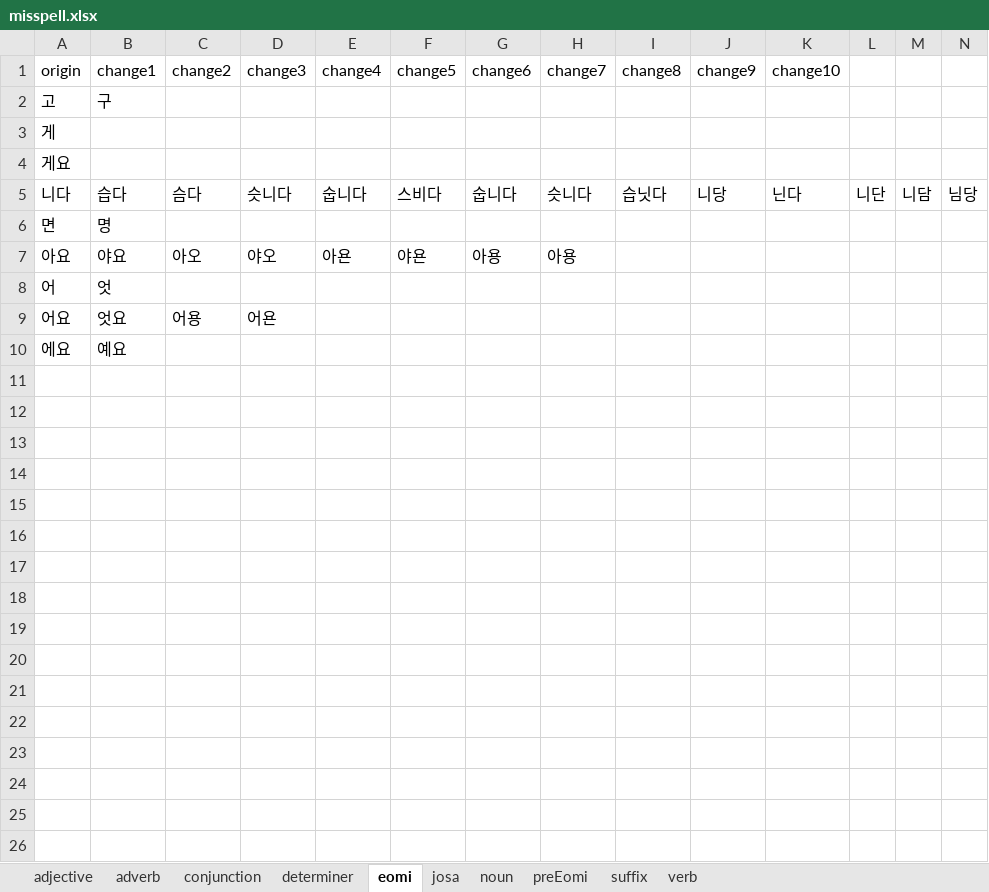
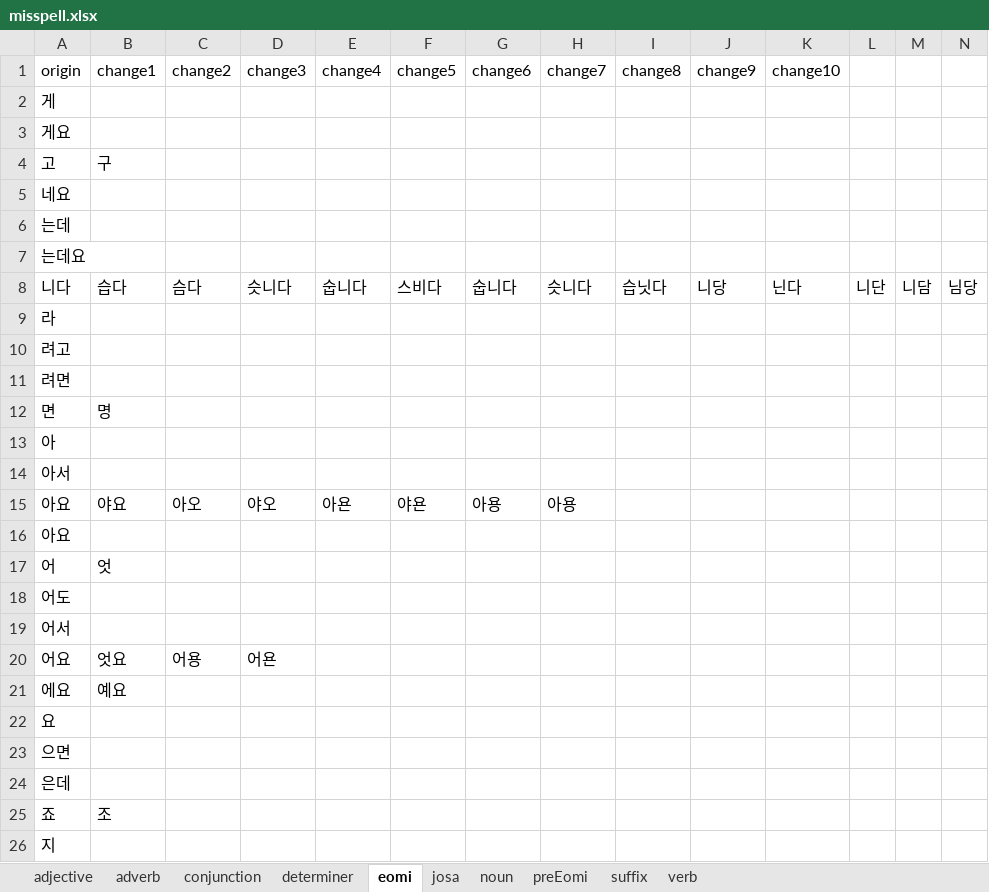
Before and after one commit to ruby-kim/mkdg, an Excel workbook: data/misspell.xlsx, sheet eomi, drawn as a sheet; only a part is shown; values as stored, in another font and other column widths than the file's, no borders; rows hold the shown columns only; the diff names each change by its address in the sheet, - before the commit and + after, or states it on an @@ line.

```diff
--- a/data/misspell.xlsx (sheet eomi)
+++ b/data/misspell.xlsx (sheet eomi)
@@ row 2 moved to row 4: 고 @@
+row 5: 네요
+row 6: 는데
+row 7: 는데요
+row 9: 라
+row 10: 려고
+row 11: 려면
+row 13: 아
+row 14: 아서
+row 16: 아요
+row 18: 어도
+row 19: 어서
+row 22: 요
+row 23: 으면
+row 24: 은데
+row 25: 죠 | 조
+row 26: 지
```
Also changed, not shown: sheet adjective, sheet verb, sheet noun, sheet determiner, sheet adverb, sheet suffix, 2 more sheets, 4 other files.
